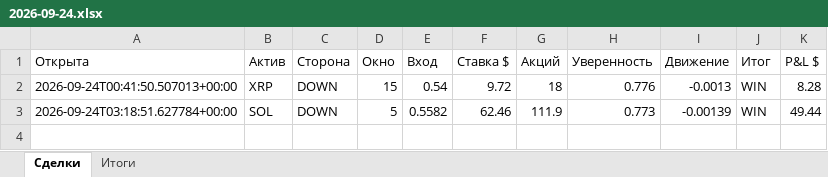
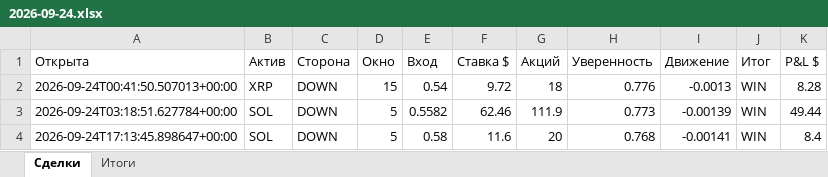
Before and after one commit to n85t594ht5-creator/polybot, an Excel workbook: reports/2026-09-24.xlsx, sheet Сделки, drawn as a sheet; values as stored, in another font and other column widths than the file's, no borders; the diff names each change by its address in the sheet, - before the commit and + after, or states it on an @@ line.

```diff
--- a/reports/2026-09-24.xlsx (sheet Сделки)
+++ b/reports/2026-09-24.xlsx (sheet Сделки)
+row 4: 2026-09-24T17:13:45.898647+00:00 | SOL | DOWN | 5 | 0.58 | 11.6 | 20 | 0.768 | -0.00141 | WIN | 8.4
```
Also changed, not shown: sheet Итоги, reports/2026-09-23.xlsx, 5 other files.
